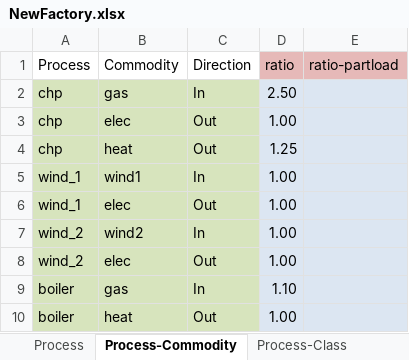
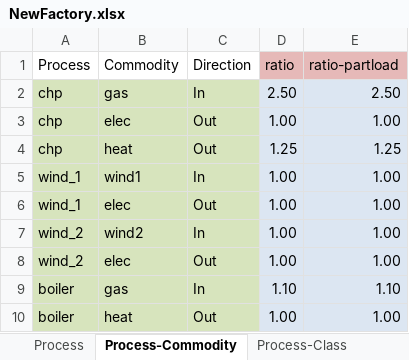
Before and after one commit to tum-ewk/ficus, an Excel workbook: doc/NewFactory/NewFactory.xlsx, sheet Process-Commodity, drawn as a sheet; values as stored, in another font and other column widths than the file's, no borders; conditional formats not drawn; the diff names each change by its address in the sheet, - before the commit and + after, or states it on an @@ line.

```diff
--- a/doc/NewFactory/NewFactory.xlsx (sheet Process-Commodity)
+++ b/doc/NewFactory/NewFactory.xlsx (sheet Process-Commodity)
-E2 (ratio-partload): (empty)
+E2 (ratio-partload): 2.50
-E3 (ratio-partload): (empty)
+E3 (ratio-partload): 1.00
-E4 (ratio-partload): (empty)
+E4 (ratio-partload): 1.25
-E5:E8 (ratio-partload): (empty)
+E5:E8 (ratio-partload): 1.00
-E9 (ratio-partload): (empty)
+E9 (ratio-partload): 1.10
-E10 (ratio-partload): (empty)
+E10 (ratio-partload): 1.00
```
Also changed, not shown: sheet Process, sheet Storage, sheet Readme, doc/NewFactory/NewFactory.xlsm, 18 other files.
